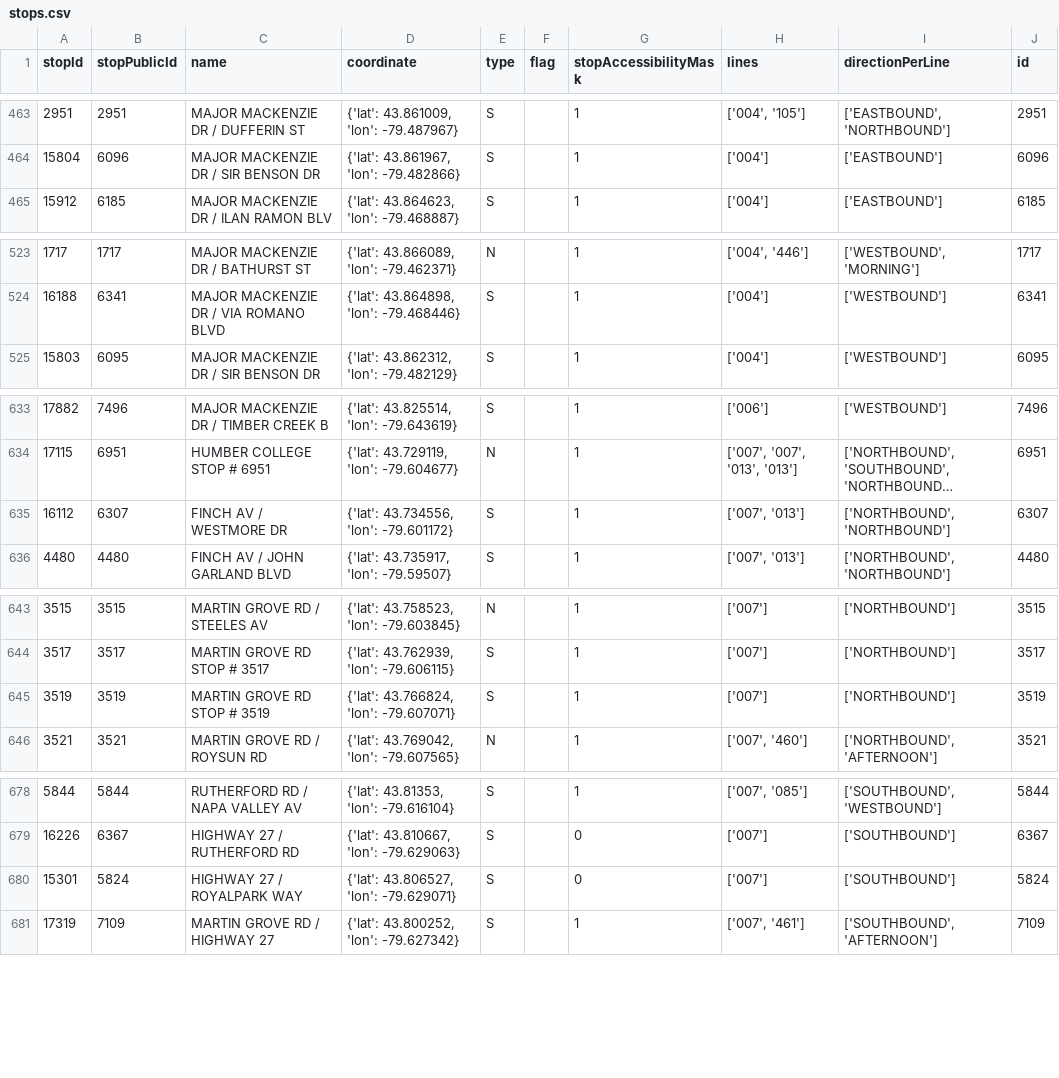
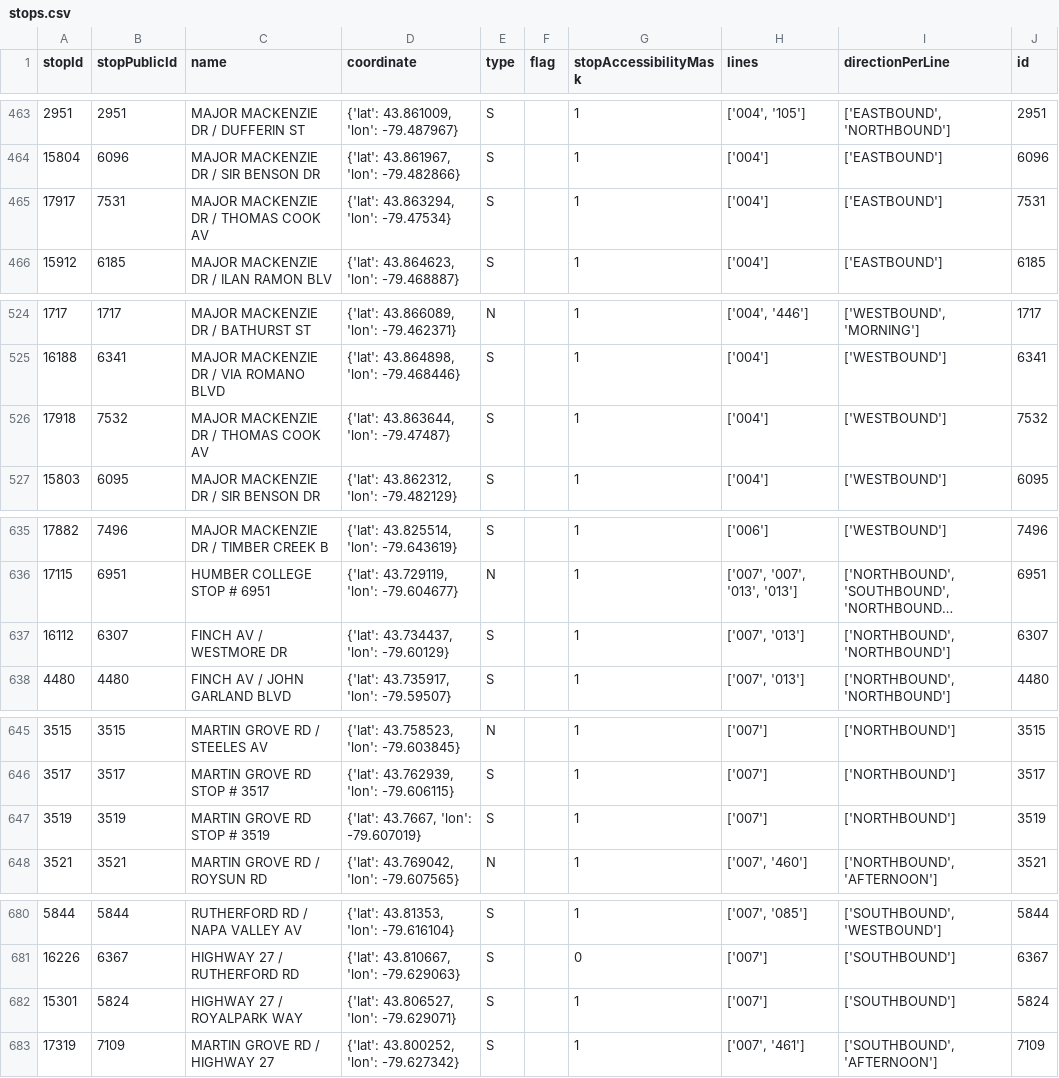
Before and after one commit to thomassth/to-bus-stations, a CSV file: data/yrt/stops.csv, drawn as a sheet; only a part is shown, gaps mark what is left out; long unchanged cells end in …; addresses are those after the commit; the diff covers the shown part only; the diff names each change by its address in the sheet, - before the commit and + after, or states it on an @@ line.

```diff
--- a/data/yrt/stops.csv
+++ b/data/yrt/stops.csv
+row 465: 17917 | 7531 | MAJOR MACKENZIE DR / THOMAS COOK AV | {'lat': 43.863294, 'lon': -79.47534} | S |  | 1 | ['004'] | ['EASTBOUND'] | 7531
+row 526: 17918 | 7532 | MAJOR MACKENZIE DR / THOMAS COOK AV | {'lat': 43.863644, 'lon': -79.47487} | S |  | 1 | ['004'] | ['WESTBOUND'] | 7532
-D637 (coordinate): {'lat': 43.734556, 'lon': -79.601172}
+D637 (coordinate): {'lat': 43.734437, 'lon': -79.60129}
-D647 (coordinate): {'lat': 43.766824, 'lon': -79.607071}
+D647 (coordinate): {'lat': 43.7667, 'lon': -79.607019}
-G682 (stopAccessibilityMask): 0
+G682 (stopAccessibilityMask): 1
```
Also changed, not shown: 1 edited cell elsewhere in this file, 1 other file.
